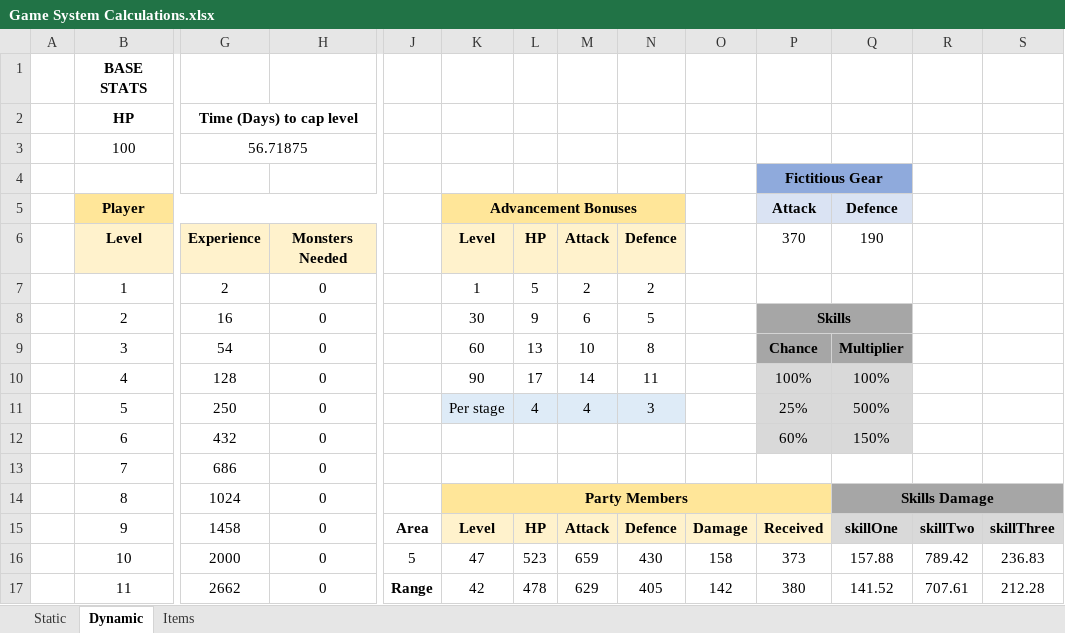
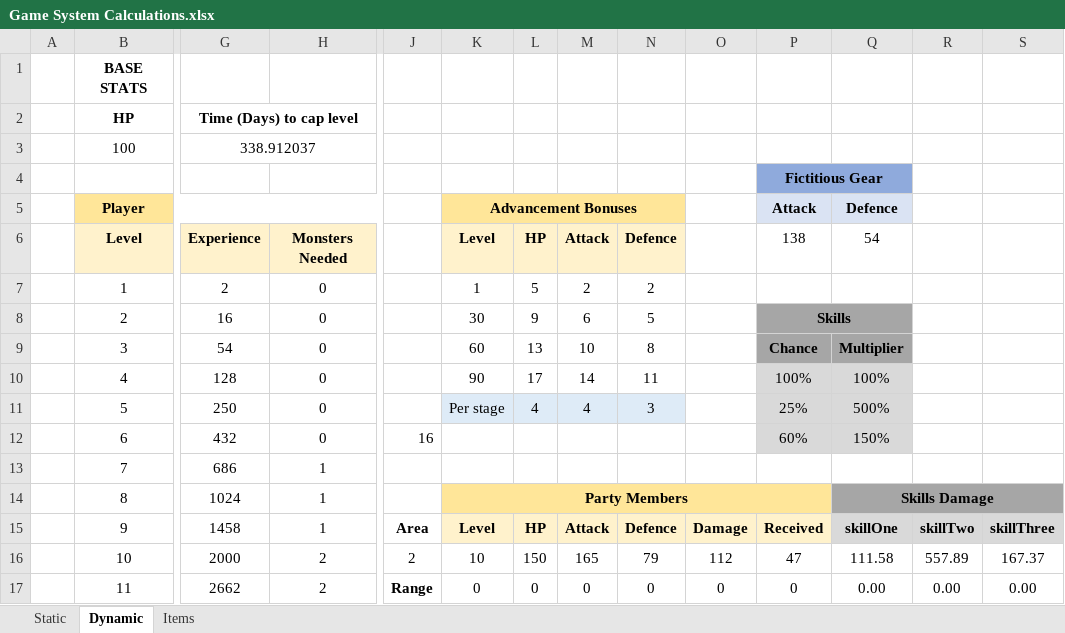
Before and after one commit to jeraldlyh/HoloRPG, an Excel workbook: discord/Game System Calculations.xlsx, sheet Dynamic, drawn as a sheet; only a part is shown, gaps mark what is left out; values as stored, in another font and other column widths than the file's, no borders; charts and pictures not drawn; the diff covers the shown part only; the diff names each change by its address in the sheet, - before the commit and + after, or states it on an @@ line.

```diff
--- a/discord/Game System Calculations.xlsx (sheet Dynamic)
+++ b/discord/Game System Calculations.xlsx (sheet Dynamic)
-G3: 56.71875
+G3: 338.912037
-P6: 370
+P6: 138
-Q6: 190
+Q6: 54
-J12: (empty)
+J12: 16
-H13:H15: 0
+H13:H15: 1
-H16:H17: 0
+H16:H17: 2
-J16: 5
+J16: 2
-K16: 47
+K16: 10
-L16: 523
+L16: 150
-M16: 659
+M16: 165
-N16: 430
+N16: 79
-O16: 158
+O16: 112
-P16: 373
+P16: 47
-Q16: 157.88
+Q16: 111.58
-R16: 789.42
+R16: 557.89
-S16: 236.83
+S16: 167.37
-K17: 42
+K17: 0
-L17: 478
+L17: 0
-M17: 629
+M17: 0
-N17: 405
+N17: 0
-O17: 142
+O17: 0
-P17: 380
+P17: 0
-Q17: 141.52
+Q17: 0.00
-R17: 707.61
+R17: 0.00
-S17: 212.28
+S17: 0.00
```
Also changed, not shown: 251 edited cells elsewhere in this sheet, sheet Static, 3 other files.
